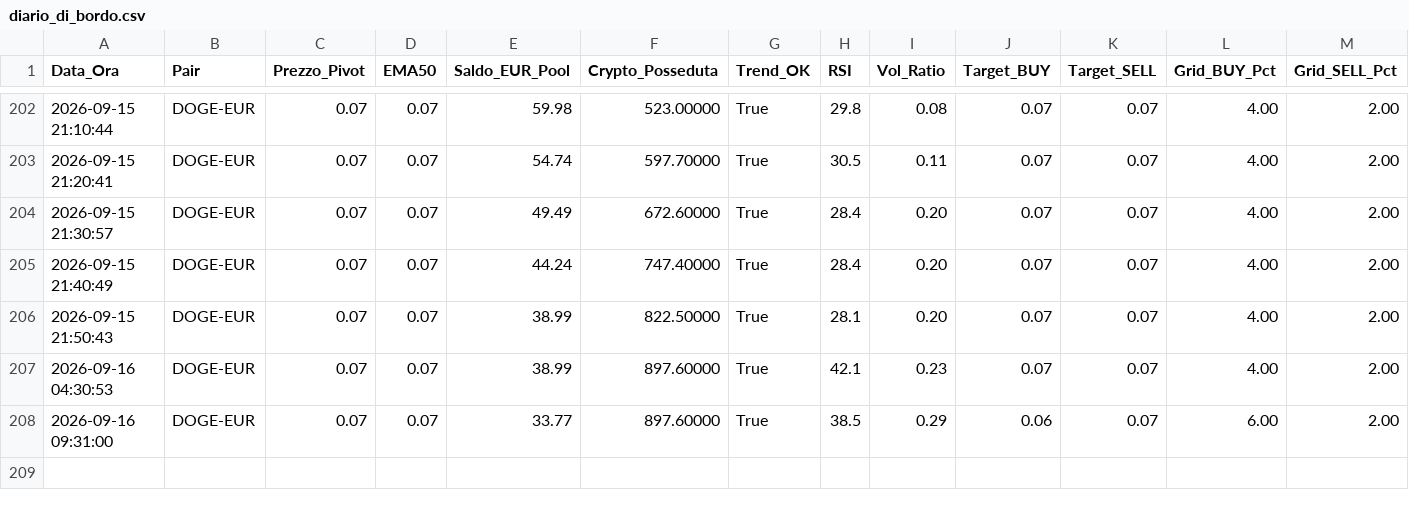
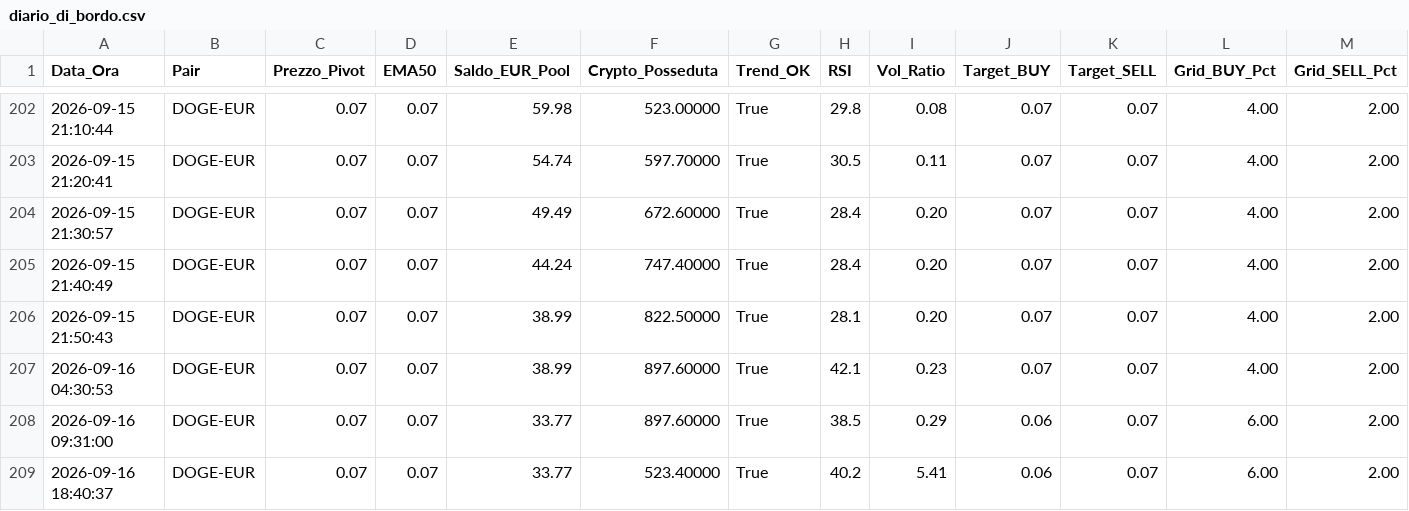
Before and after one commit to marcolalicata2017-oss/coinbase-grid-bot, a CSV file: diario_di_bordo.csv, drawn as a sheet; only a part is shown, gaps mark what is left out; rows hold the shown columns only; the diff names each change by its address in the sheet, - before the commit and + after, or states it on an @@ line.

Commit message:
📊 [AUTOMATION] Aggiornamento automatico report e diario

```diff
--- a/diario_di_bordo.csv
+++ b/diario_di_bordo.csv
+row 209: 2026-09-16 18:40:37 | DOGE-EUR | 0.07 | 0.07 | 33.77 | 523.40000 | True | 40.2 | 5.41 | 0.06 | 0.07 | 6.00 | 2.00
```
